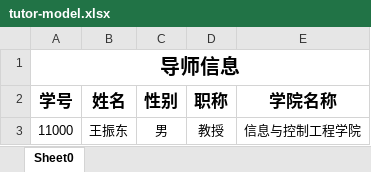
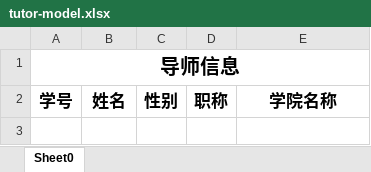
Before and after one commit to ShisiJu/graduation-project, an Excel workbook: code/java/post-tutor/src/main/resources/excel-model/tutor-model.xlsx, sheet Sheet0, drawn as a sheet; values as stored, in another font and other column widths than the file's, no borders; the diff names each change by its address in the sheet, - before the commit and + after, or states it on an @@ line.

```diff
--- a/code/java/post-tutor/src/main/resources/excel-model/tutor-model.xlsx (sheet Sheet0)
+++ b/code/java/post-tutor/src/main/resources/excel-model/tutor-model.xlsx (sheet Sheet0)
-row 3: 11000 | 王振东 | 男 | 教授 | 信息与控制工程学院
```
Also changed, not shown: code/java/post-tutor/src/main/resources/excel-model/course-model.xlsx, code/java/post-tutor/src/main/resources/excel-model/student-course-model.xlsx, 23 other files.
